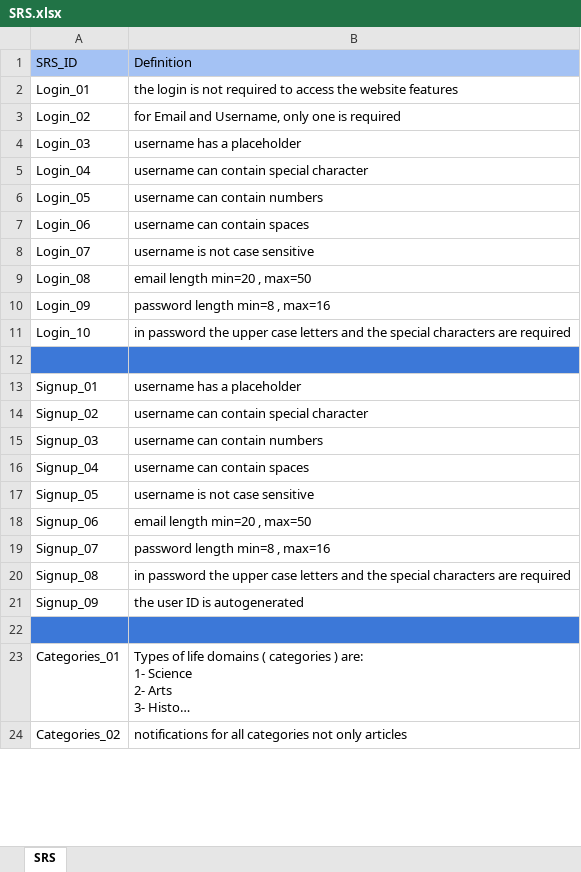
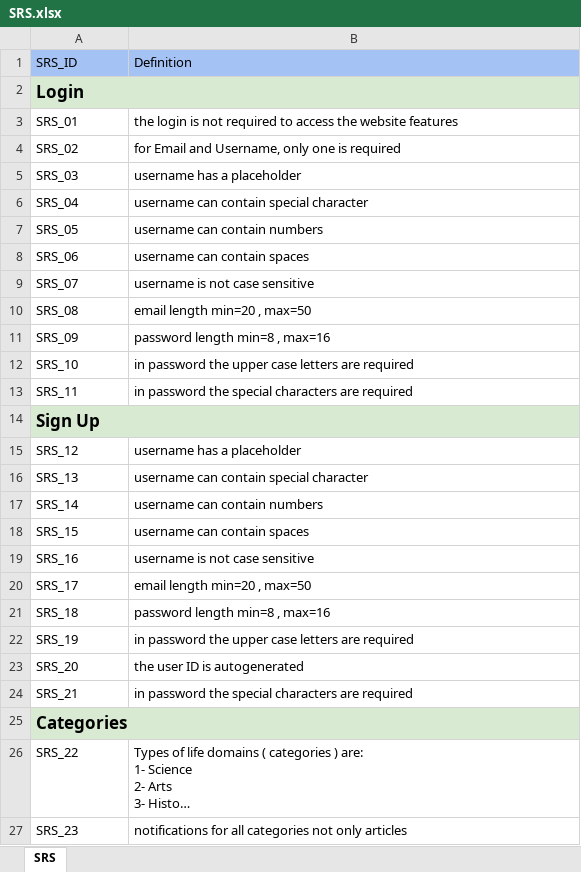
Before and after one commit to khedro22/QA-Project, an Excel workbook: sprint1/SRS/SRS.xlsx, sheet SRS, drawn as a sheet; only a part is shown; long unchanged cells end in …; values as stored, in another font and other column widths than the file's, no borders; charts and pictures not drawn; removed rows and columns are numbered as before the commit, all else as after; the diff covers the shown part only; the diff names each change by its address in the sheet, - before the commit and + after, or states it on an @@ line.

Commit message:
new version of SRS

```diff
--- a/sprint1/SRS/SRS.xlsx (sheet SRS)
+++ b/sprint1/SRS/SRS.xlsx (sheet SRS)
+row 2: Login
-A3 (SRS_ID): Login_01
+A3 (SRS_ID): SRS_01
-A4 (SRS_ID): Login_02
+A4 (SRS_ID): SRS_02
-A5 (SRS_ID): Login_03
+A5 (SRS_ID): SRS_03
-A6 (SRS_ID): Login_04
+A6 (SRS_ID): SRS_04
-A7 (SRS_ID): Login_05
+A7 (SRS_ID): SRS_05
-A8 (SRS_ID): Login_06
+A8 (SRS_ID): SRS_06
-A9 (SRS_ID): Login_07
+A9 (SRS_ID): SRS_07
-A10 (SRS_ID): Login_08
+A10 (SRS_ID): SRS_08
-A11 (SRS_ID): Login_09
+A11 (SRS_ID): SRS_09
-row 11: Login_10 | in password the upper case letters and the special characters are required
-row 12: (empty)
+row 12: SRS_10 | in password the upper case letters are required
-A12:B12 fill: #3C78D8
+A12:B12 fill: none
+row 13: SRS_11 | in password the special characters are required
+row 14: Sign Up
-A15 (SRS_ID): Signup_01
+A15 (SRS_ID): SRS_12
-A16 (SRS_ID): Signup_02
+A16 (SRS_ID): SRS_13
-A17 (SRS_ID): Signup_03
+A17 (SRS_ID): SRS_14
-A18 (SRS_ID): Signup_04
+A18 (SRS_ID): SRS_15
-A19 (SRS_ID): Signup_05
+A19 (SRS_ID): SRS_16
-A20 (SRS_ID): Signup_06
+A20 (SRS_ID): SRS_17
-A21 (SRS_ID): Signup_07
+A21 (SRS_ID): SRS_18
-row 20: Signup_08 | in password the upper case letters and the special characters are required
+row 22: SRS_19 | in password the upper case letters are required
-A23 (SRS_ID): Signup_09
+A23 (SRS_ID): SRS_20
-row 24: (empty)
+row 24: SRS_21 | in password the special characters are required
-A24:B24 fill: #3C78D8
+A24:B24 fill: none
+row 25: Categories
-A26 (SRS_ID): Categories_01
+A26 (SRS_ID): SRS_22
-A27 (SRS_ID): Categories_02
+A27 (SRS_ID): SRS_23
```
Also changed, not shown: 5 edited cells, cell formats and merged cells elsewhere in this sheet.
